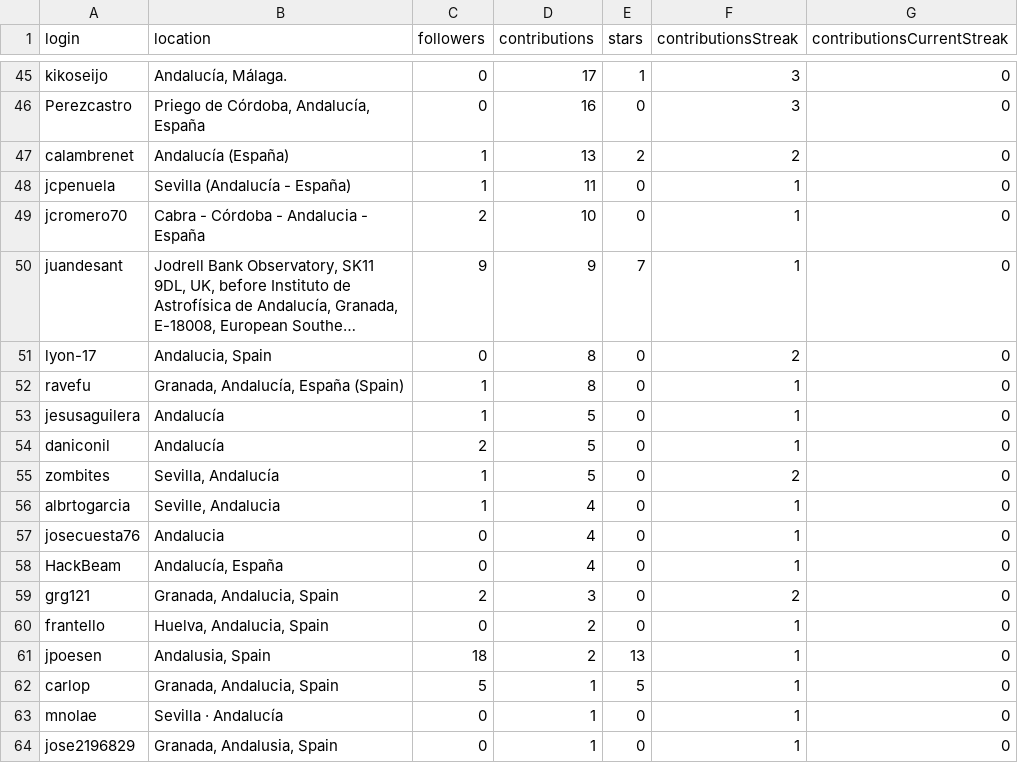
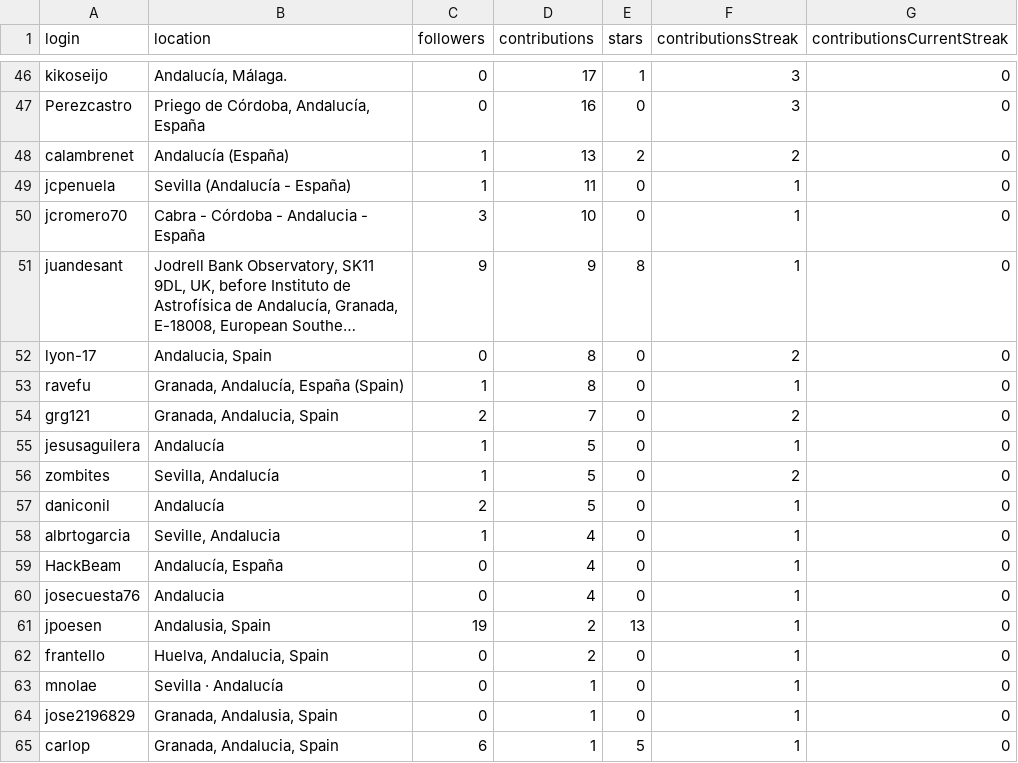
Before and after one commit to JJ/top-github-users-data, a CSV file: data/user-data-Andalucía.csv, drawn as a sheet; only a part is shown, gaps mark what is left out; long unchanged cells end in …; removed rows and columns are numbered as before the commit, all else as after; the diff covers the shown part only; the diff names each change by its address in the sheet, - before the commit and + after, or states it on an @@ line.

```diff
--- a/data/user-data-Andalucía.csv
+++ b/data/user-data-Andalucía.csv
-C50 (followers): 2
+C50 (followers): 3
-E51 (stars): 7
+E51 (stars): 8
+row 54: grg121 | Granada, Andalucia, Spain | 2 | 7 | 0 | 2 | 0
@@ row 55 moved to row 56: zombites @@
@@ row 58 moved to row 59: HackBeam @@
-row 59: grg121 | Granada, Andalucia, Spain | 2 | 3 | 0 | 2 | 0
+row 61: jpoesen | Andalusia, Spain | 19 | 2 | 13 | 1 | 0
-row 61: jpoesen | Andalusia, Spain | 18 | 2 | 13 | 1 | 0
-row 62: carlop | Granada, Andalucia, Spain | 5 | 1 | 5 | 1 | 0
+row 65: carlop | Granada, Andalucia, Spain | 6 | 1 | 5 | 1 | 0
```
Also changed, not shown: 8 added rows, 7 removed rows, 1 moved row and 44 edited cells elsewhere in this file, data/processed/aggregated-top-Andalucía.csv, data/user-data-Cádiz.csv, 26 other files.
